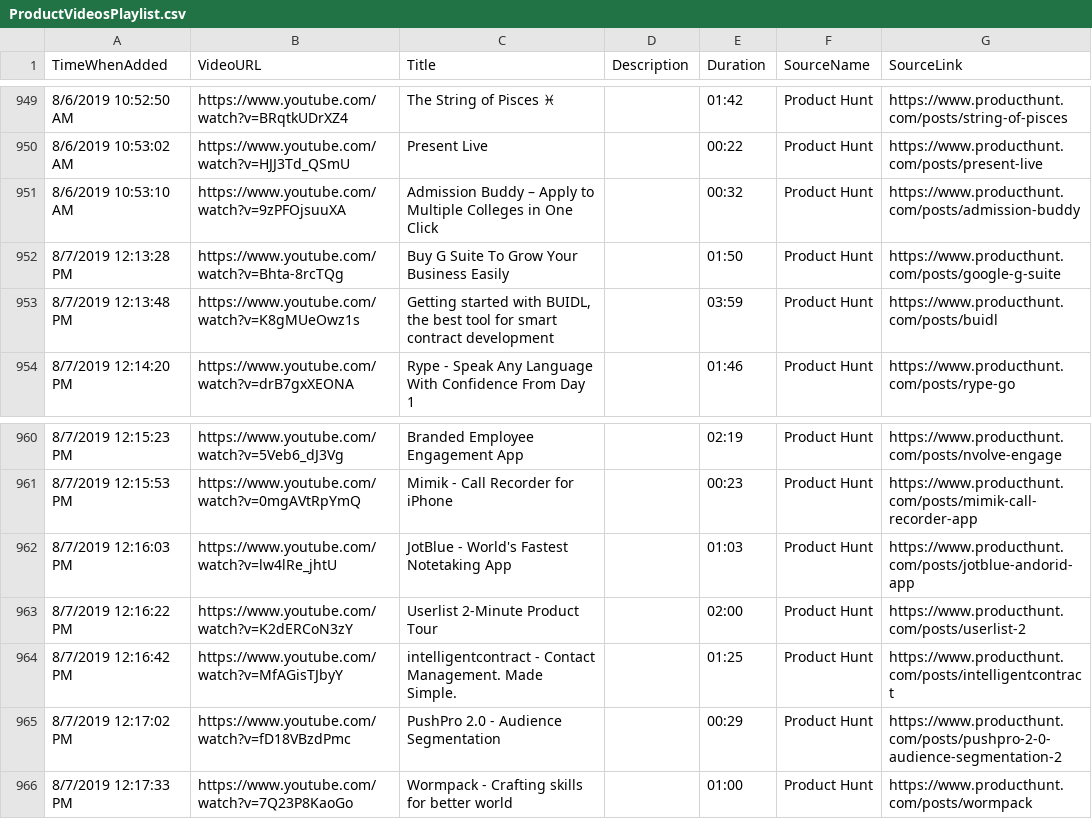
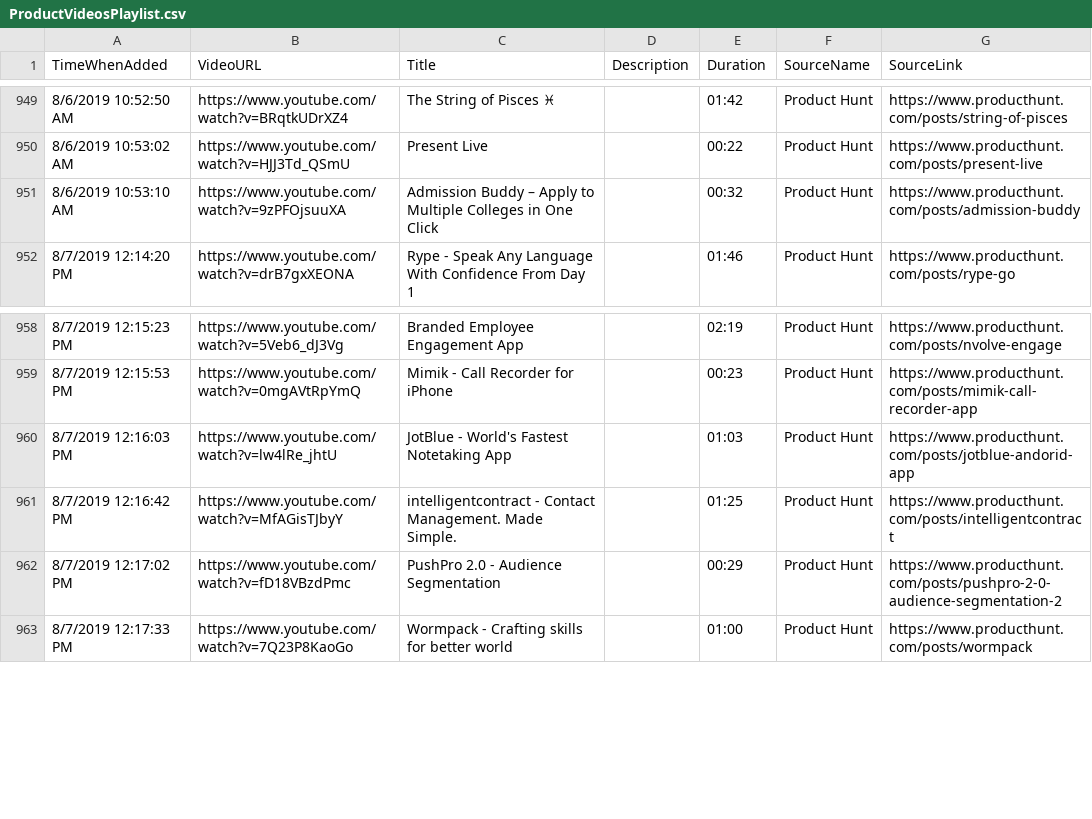
Before and after one commit to productvideostv/website, a CSV file: ProductVideosPlaylist.csv, drawn as a sheet; only a part is shown, gaps mark what is left out; the diff names each change by its address in the sheet, - before the commit and + after, or states it on an @@ line.

Commit message:
Deleted some products.

```diff
--- a/ProductVideosPlaylist.csv
+++ b/ProductVideosPlaylist.csv
-row 952: 8/7/2019 12:13:28 PM | https://www.youtube.com/watch?v=Bhta-8rcTQg | Buy G Suite To Grow Your Business Easily |  | 01:50 | Product Hunt | https://www.producthunt.com/posts/google-g-suite
-row 953: 8/7/2019 12:13:48 PM | https://www.youtube.com/watch?v=K8gMUeOwz1s | Getting started with BUIDL, the best tool for smart contract development |  | 03:59 | Product Hunt | https://www.producthunt.com/posts/buidl
-row 963: 8/7/2019 12:16:22 PM | https://www.youtube.com/watch?v=K2dERCoN3zY | Userlist 2-Minute Product Tour |  | 02:00 | Product Hunt | https://www.producthunt.com/posts/userlist-2
```
